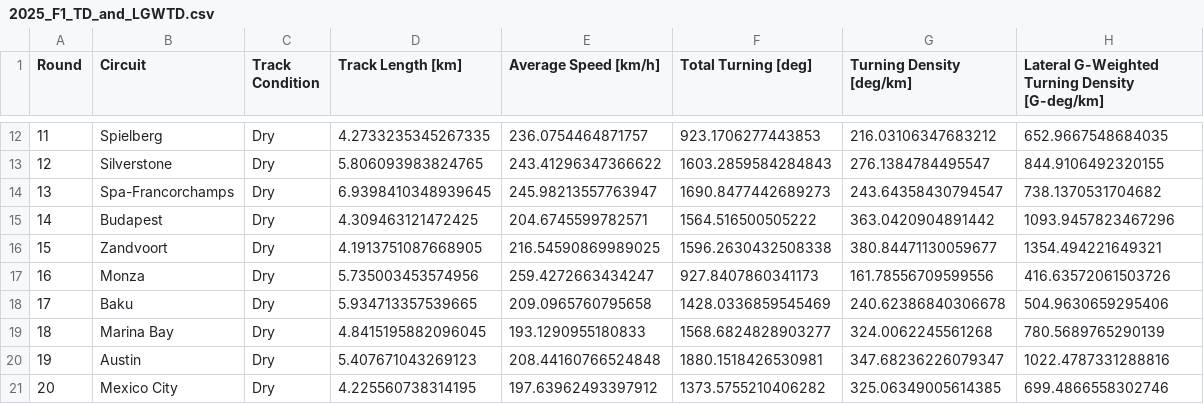
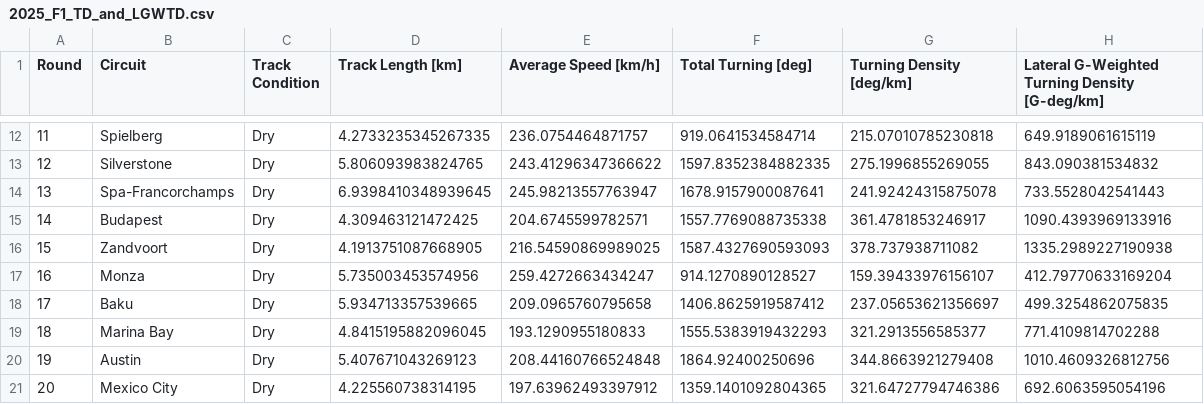
Before and after one commit to mchmiel21/Turning_Density_F1, a CSV file: Result CSVs/2025_F1_TD_and_LGWTD.csv, drawn as a sheet; only a part is shown, gaps mark what is left out; the diff covers the shown part only.

```diff
--- a/Result CSVs/2025_F1_TD_and_LGWTD.csv
+++ b/Result CSVs/2025_F1_TD_and_LGWTD.csv
@@ -12,10 +12,10 @@ Round,Circuit,Track Condition,Track Length [km],Average Speed [km/h],Total Turni
-11,Spielberg,Dry,4.2733235345267335,236.0754464871757,923.1706277443853,216.03106347683212,652.9667548684035
-12,Silverstone,Dry,5.806093983824765,243.41296347366622,1603.2859584284843,276.1384784495547,844.9106492320155
-13,Spa-Francorchamps,Dry,6.9398410348939645,245.98213557763947,1690.8477442689273,243.64358430794547,738.1370531704682
-14,Budapest,Dry,4.309463121472425,204.6745599782571,1564.516500505222,363.0420904891442,1093.9457823467296
-15,Zandvoort,Dry,4.1913751087668905,216.54590869989025,1596.2630432508338,380.84471130059677,1354.494221649321
-16,Monza,Dry,5.735003453574956,259.4272663434247,927.8407860341173,161.78556709599556,416.63572061503726
-17,Baku,Dry,5.934713357539665,209.0965760795658,1428.0336859545469,240.62386840306678,504.9630659295406
-18,Marina Bay,Dry,4.8415195882096045,193.1290955180833,1568.6824828903277,324.0062245561268,780.5689765290139
-19,Austin,Dry,5.407671043269123,208.44160766524848,1880.1518426530981,347.68236226079347,1022.4787331288816
-20,Mexico City,Dry,4.225560738314195,197.63962493397912,1373.5755210406282,325.06349005614385,699.4866558302746
+11,Spielberg,Dry,4.2733235345267335,236.0754464871757,919.0641534584714,215.07010785230818,649.9189061615119
+12,Silverstone,Dry,5.806093983824765,243.41296347366622,1597.8352384882335,275.1996855269055,843.090381534832
+13,Spa-Francorchamps,Dry,6.9398410348939645,245.98213557763947,1678.9157900087641,241.92424315875078,733.5528042541443
+14,Budapest,Dry,4.309463121472425,204.6745599782571,1557.7769088735338,361.4781853246917,1090.4393969133916
+15,Zandvoort,Dry,4.1913751087668905,216.54590869989025,1587.4327690593093,378.737938711082,1335.2989227190938
+16,Monza,Dry,5.735003453574956,259.4272663434247,914.1270890128527,159.39433976156107,412.79770633169204
+17,Baku,Dry,5.934713357539665,209.0965760795658,1406.8625919587412,237.05653621356697,499.3254862075835
+18,Marina Bay,Dry,4.8415195882096045,193.1290955180833,1555.5383919432293,321.2913556585377,771.4109814702288
+19,Austin,Dry,5.407671043269123,208.44160766524848,1864.92400250696,344.8663921279408,1010.4609326812756
+20,Mexico City,Dry,4.225560738314195,197.63962493397912,1359.1401092804365,321.64727794746386,692.6063595054196
```
Also changed, not shown: 42 edited cells elsewhere in this file, Result CSVs/2024_F1_TD_and_LGWTD.csv, Result CSVs/2026_F1_TD_and_LGWTD.csv, 18 other files.
